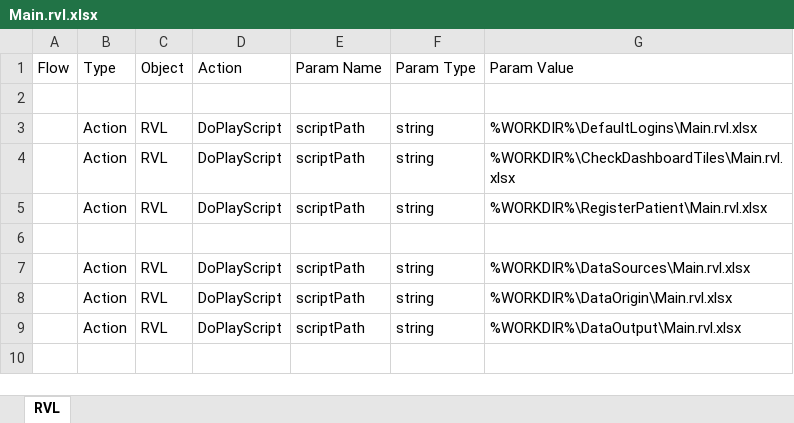
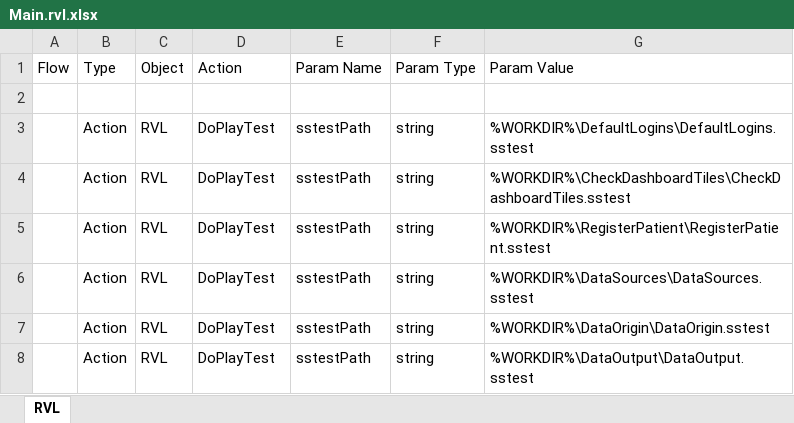
Before and after one commit to Inflectra/rapise-framework-examples, an Excel workbook: OpenMRS_DDT/Main.rvl.xlsx, sheet RVL, drawn as a sheet; values as stored, in another font and other column widths than the file's, no borders; removed rows and columns are numbered as before the commit, all else as after; the diff names each change by its address in the sheet, - before the commit and + after, or states it on an @@ line.

```diff
--- a/OpenMRS_DDT/Main.rvl.xlsx (sheet RVL)
+++ b/OpenMRS_DDT/Main.rvl.xlsx (sheet RVL)
-D3:D5 (Action): DoPlayScript
+D3:D5 (Action): DoPlayTest
-E3:E5 (Param Name): scriptPath
+E3:E5 (Param Name): sstestPath
-G3 (Param Value): %WORKDIR%\DefaultLogins\Main.rvl.xlsx
+G3 (Param Value): %WORKDIR%\DefaultLogins\DefaultLogins.sstest
-G4 (Param Value): %WORKDIR%\CheckDashboardTiles\Main.rvl.xlsx
+G4 (Param Value): %WORKDIR%\CheckDashboardTiles\CheckDashboardTiles.sstest
-G5 (Param Value): %WORKDIR%\RegisterPatient\Main.rvl.xlsx
+G5 (Param Value): %WORKDIR%\RegisterPatient\RegisterPatient.sstest
-row 6: (empty)
-D6:D8 (Action): DoPlayScript
+D6:D8 (Action): DoPlayTest
-E6:E8 (Param Name): scriptPath
+E6:E8 (Param Name): sstestPath
-G6 (Param Value): %WORKDIR%\DataSources\Main.rvl.xlsx
+G6 (Param Value): %WORKDIR%\DataSources\DataSources.sstest
-G7 (Param Value): %WORKDIR%\DataOrigin\Main.rvl.xlsx
+G7 (Param Value): %WORKDIR%\DataOrigin\DataOrigin.sstest
-G8 (Param Value): %WORKDIR%\DataOutput\Main.rvl.xlsx
+G8 (Param Value): %WORKDIR%\DataOutput\DataOutput.sstest
```
Also changed, not shown: OpenMRS_DDT/CheckDashboardTiles/Main.rvl.xlsx, OpenMRS_DDT/Data.xlsx, 6 other files.
